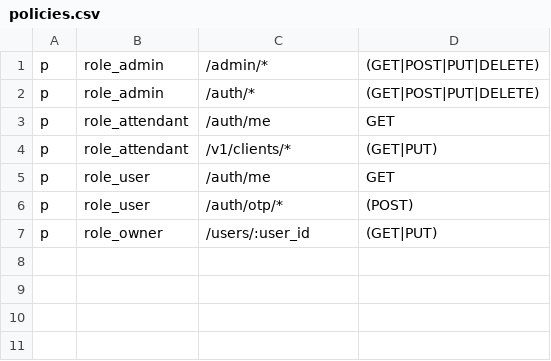
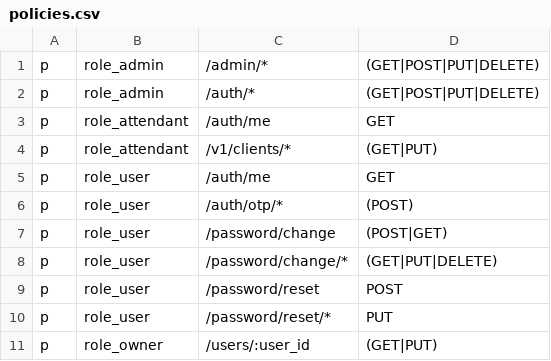
Before and after one commit to andremarcelonunes/authzsvc-full, a CSV file: seed/policies.csv, drawn as a sheet; the diff names each change by its address in the sheet, - before the commit and + after, or states it on an @@ line.

```diff
--- a/seed/policies.csv
+++ b/seed/policies.csv
+row 7: p | role_user | /password/change | (POST|GET)
+row 8: p | role_user | /password/change/* | (GET|PUT|DELETE)
+row 9: p | role_user | /password/reset | POST
+row 10: p | role_user | /password/reset/* | PUT
```
Also changed, not shown: 15 other files.
